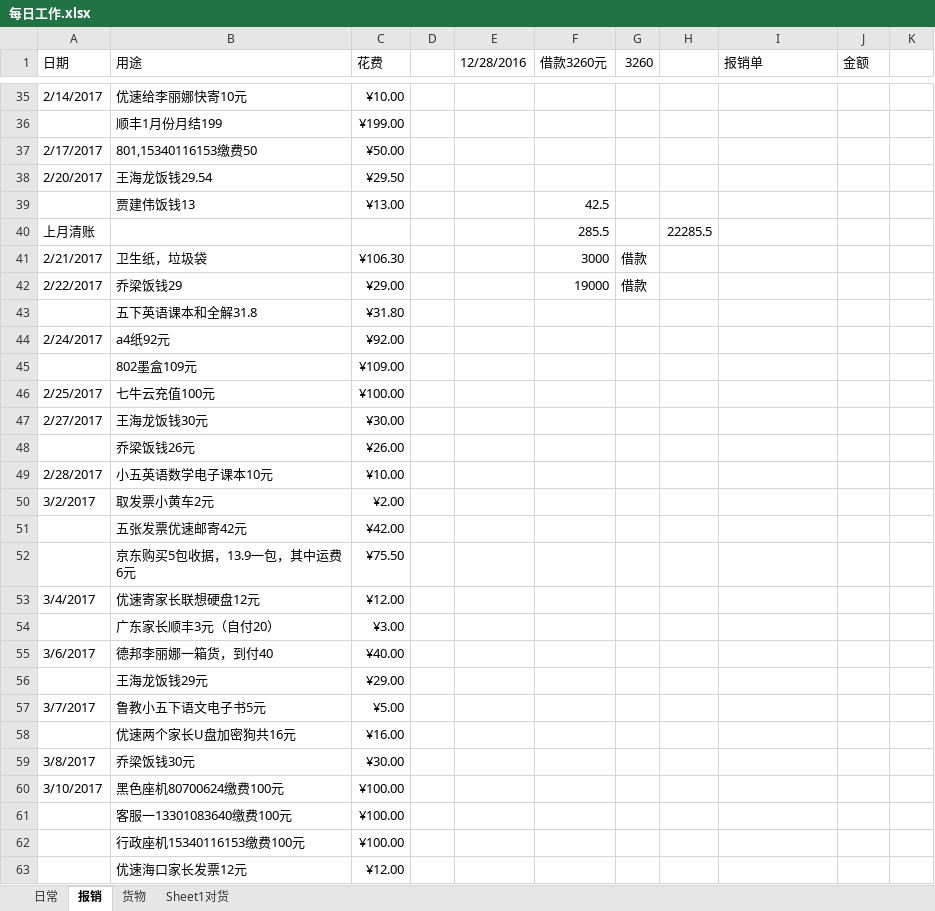
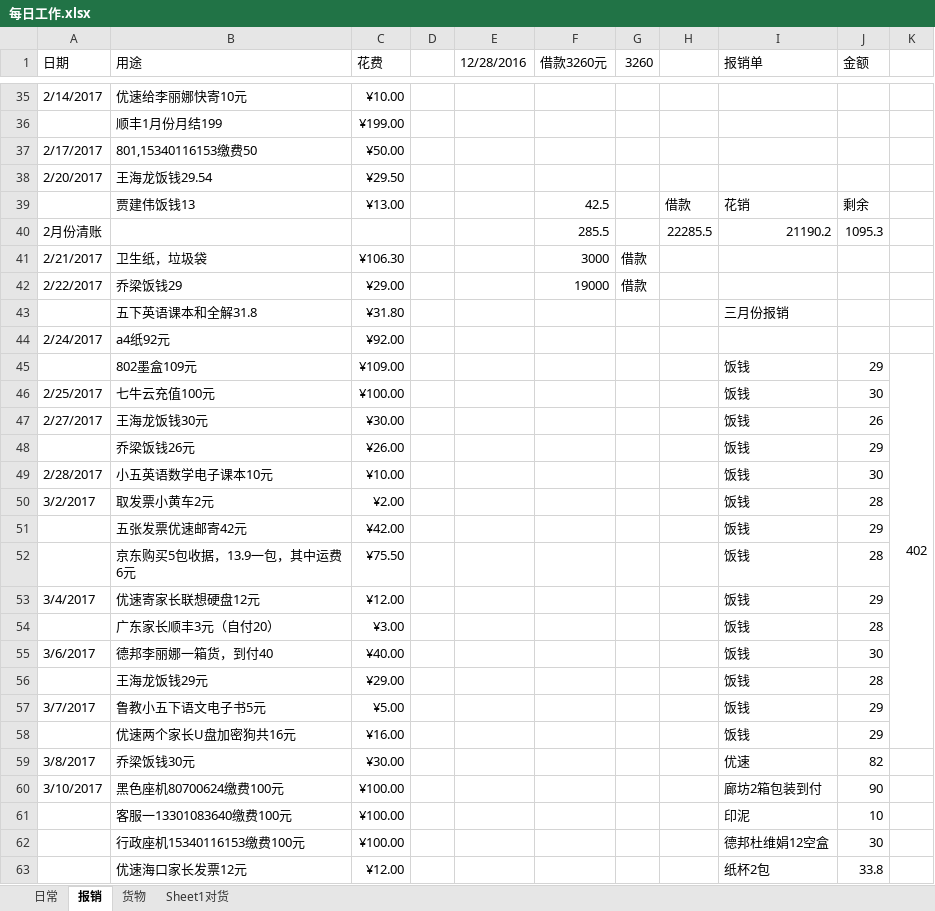
Before and after one commit to jjwjack/python, an Excel workbook: python/mywork/每日工作.xlsx, sheet 报销, drawn as a sheet; only a part is shown, gaps mark what is left out; values as stored, in another font and other column widths than the file's, no cell formats; removed rows and columns are numbered as before the commit, all else as after; the diff covers the shown part only; the diff names each change by its address in the sheet, - before the commit and + after, or states it on an @@ line.

Commit message:
2017.4.12更新

```diff
--- a/python/mywork/每日工作.xlsx (sheet 报销)
+++ b/python/mywork/每日工作.xlsx (sheet 报销)
-H39: (empty)
+H39: 借款
-I39 (报销单): (empty)
+I39 (报销单): 花销
-J39 (金额): (empty)
+J39 (金额): 剩余
-row 40: 上月清账 |  |  |  |  | 285.5 |  | 22285.5
+row 40: 2月份清账 |  |  |  |  | 285.5 |  | 22285.5 | 21190.2 | 1095.3
-I43 (报销单): (empty)
+I43 (报销单): 三月份报销
-row 45:  | 802墨盒109元 | ¥109.00
+row 45:  | 802墨盒109元 | ¥109.00 |  |  |  |  |  | 饭钱 | 29 | 402
-I46:I58 (报销单): (empty)
+I46:I58 (报销单): 饭钱
-J46 (金额): (empty)
+J46 (金额): 30
-J47 (金额): (empty)
+J47 (金额): 26
-J48 (金额): (empty)
+J48 (金额): 29
-J49 (金额): (empty)
+J49 (金额): 30
-J50 (金额): (empty)
+J50 (金额): 28
-J51 (金额): (empty)
+J51 (金额): 29
-J52 (金额): (empty)
+J52 (金额): 28
-J53 (金额): (empty)
+J53 (金额): 29
-J54 (金额): (empty)
+J54 (金额): 28
-J55 (金额): (empty)
+J55 (金额): 30
-J56 (金额): (empty)
+J56 (金额): 28
-J57:J58 (金额): (empty)
+J57:J58 (金额): 29
-I59 (报销单): (empty)
+I59 (报销单): 优速
-J59 (金额): (empty)
+J59 (金额): 82
-I60 (报销单): (empty)
+I60 (报销单): 廊坊2箱包装到付
-J60 (金额): (empty)
+J60 (金额): 90
-I61 (报销单): (empty)
+I61 (报销单): 印泥
-J61 (金额): (empty)
+J61 (金额): 10
-I62 (报销单): (empty)
+I62 (报销单): 德邦杜维娟12空盒
-J62 (金额): (empty)
+J62 (金额): 30
-I63 (报销单): (empty)
+I63 (报销单): 纸杯2包
-J63 (金额): (empty)
+J63 (金额): 33.8
```
Also changed, not shown: 10 added rows and 36 edited cells elsewhere in this sheet, sheet 日常, cell formats.
